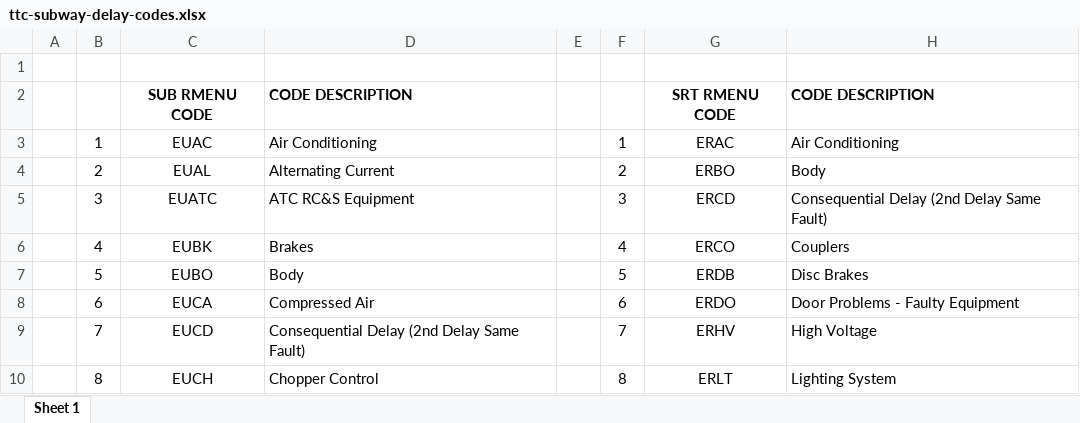
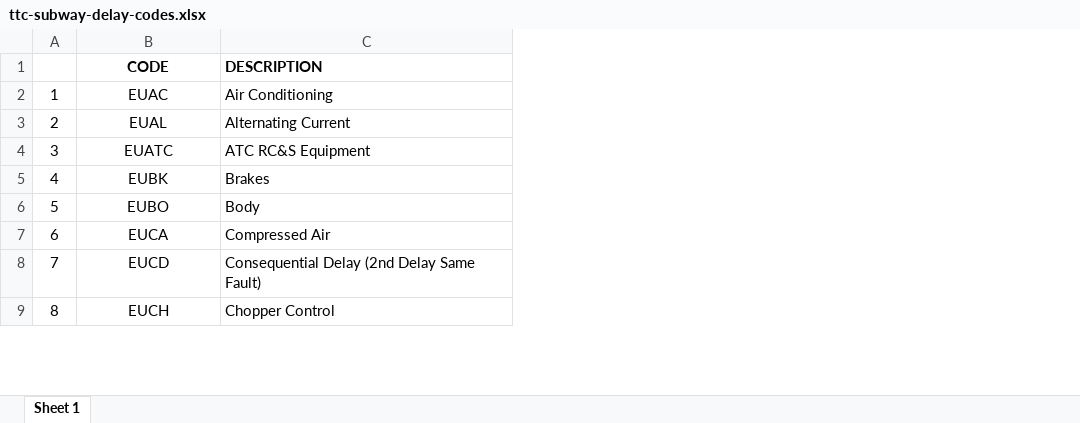
Before and after one commit to Patrickdg/TTC-Delay-Analysis, an Excel workbook: data/raw/ttc/docs/ttc-subway-delay-codes.xlsx, sheet Sheet 1, drawn as a sheet; only a part is shown; values as stored, in another font and other column widths than the file's, no borders; removed rows and columns are numbered as before the commit, all else as after; the diff covers the shown part only; the diff names each change by its address in the sheet, - before the commit and + after, or states it on an @@ line.

```diff
--- a/data/raw/ttc/docs/ttc-subway-delay-codes.xlsx (sheet Sheet 1)
+++ b/data/raw/ttc/docs/ttc-subway-delay-codes.xlsx (sheet Sheet 1)
-column A, empty
-column E, empty
-column F, rows 3-10: 1 | 2 | 3 | 4 | 5 | 6 | 7 | 8
-column G, rows 3-10: ERAC | ERBO | ERCD | ERCO | ERDB | ERDO | ERHV | ERLT
-column H, rows 3-10: Air Conditioning | Body | Consequential Delay (2nd Delay Same Fault) | Couplers | Disc Brakes | Door Problems - Faulty Equipment | High Voltage | Lighting System
-row 1: (empty)
+row 1:  | CODE | DESCRIPTION
-row 2:  |  | SUB RMENU CODE | CODE DESCRIPTION |  |  | SRT RMENU CODE | CODE DESCRIPTION
```
Also changed, not shown: 71 added rows elsewhere in this sheet, formulas that keep their value, 2 other files.
